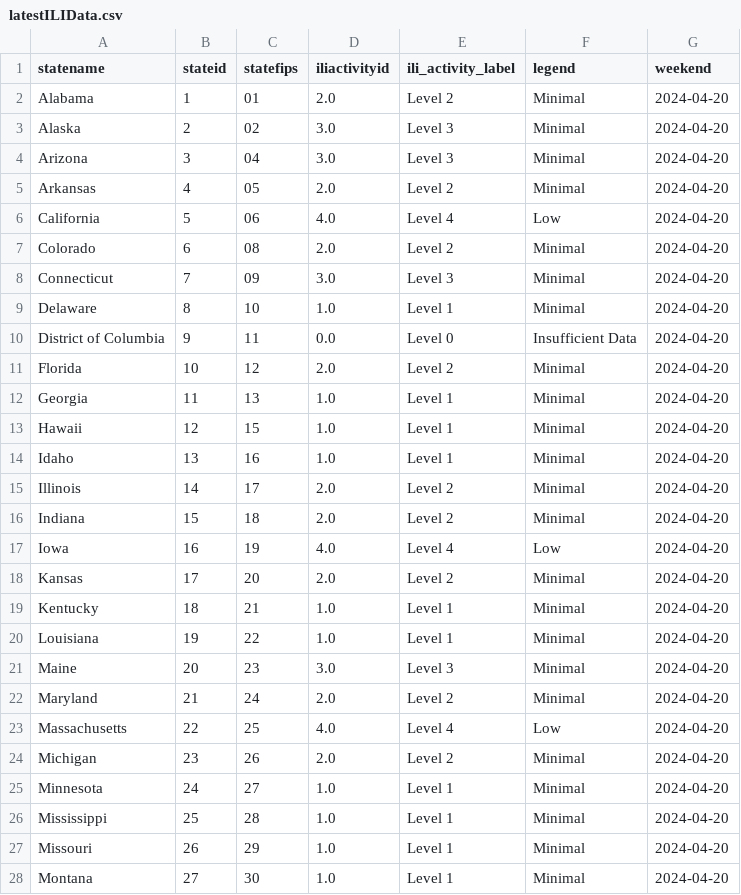
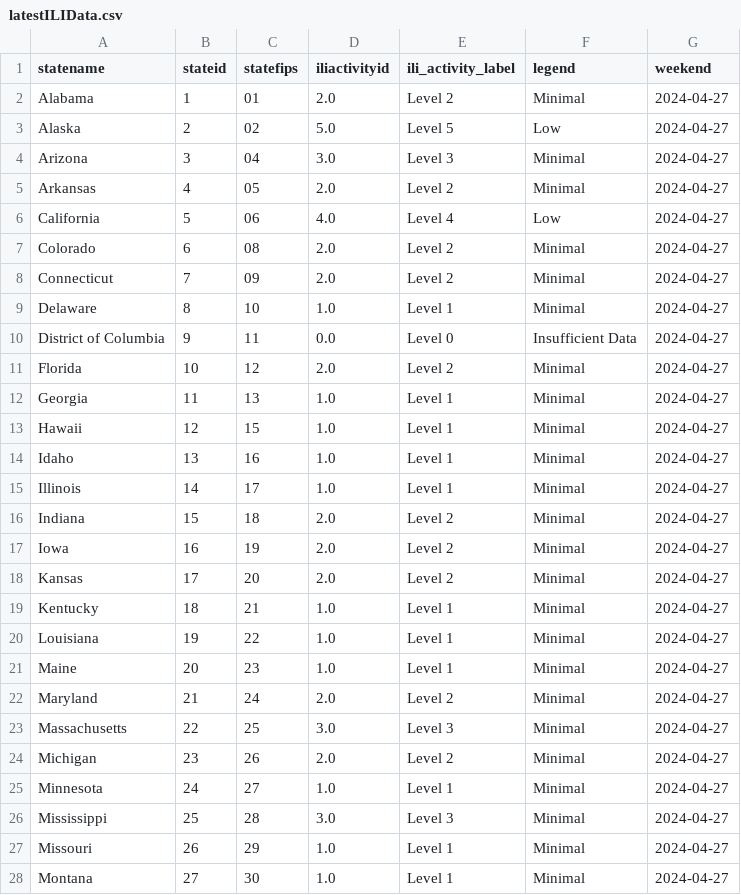
Before and after one commit to Dotdash-Data-Journalism/2021_2022_flu_like_illness, a CSV file: latestILIData.csv, drawn as a sheet; only a part is shown; the diff covers the shown part only.

```diff
--- a/latestILIData.csv
+++ b/latestILIData.csv
@@ -1,28 +1,28 @@
 statename,stateid,statefips,iliactivityid,ili_activity_label,legend,weekend
-Alabama,1,01        ,2.0,Level 2,Minimal,2024-04-20
-Alaska,2,02        ,3.0,Level 3,Minimal,2024-04-20
-Arizona,3,04        ,3.0,Level 3,Minimal,2024-04-20
-Arkansas,4,05        ,2.0,Level 2,Minimal,2024-04-20
-California,5,06        ,4.0,Level 4,Low,2024-04-20
-Colorado,6,08        ,2.0,Level 2,Minimal,2024-04-20
-Connecticut,7,09        ,3.0,Level 3,Minimal,2024-04-20
-Delaware,8,10        ,1.0,Level 1,Minimal,2024-04-20
-District of Columbia,9,11        ,0.0,Level 0,Insufficient Data,2024-04-20
-Florida,10,12        ,2.0,Level 2,Minimal,2024-04-20
-Georgia,11,13        ,1.0,Level 1,Minimal,2024-04-20
-Hawaii,12,15        ,1.0,Level 1,Minimal,2024-04-20
-Idaho,13,16        ,1.0,Level 1,Minimal,2024-04-20
-Illinois,14,17        ,2.0,Level 2,Minimal,2024-04-20
-Indiana,15,18        ,2.0,Level 2,Minimal,2024-04-20
-Iowa,16,19        ,4.0,Level 4,Low,2024-04-20
-Kansas,17,20        ,2.0,Level 2,Minimal,2024-04-20
-Kentucky,18,21        ,1.0,Level 1,Minimal,2024-04-20
-Louisiana,19,22        ,1.0,Level 1,Minimal,2024-04-20
-Maine,20,23        ,3.0,Level 3,Minimal,2024-04-20
-Maryland,21,24        ,2.0,Level 2,Minimal,2024-04-20
-Massachusetts,22,25        ,4.0,Level 4,Low,2024-04-20
-Michigan,23,26        ,2.0,Level 2,Minimal,2024-04-20
-Minnesota,24,27        ,1.0,Level 1,Minimal,2024-04-20
-Mississippi,25,28        ,1.0,Level 1,Minimal,2024-04-20
-Missouri,26,29        ,1.0,Level 1,Minimal,2024-04-20
-Montana,27,30        ,1.0,Level 1,Minimal,2024-04-20
+Alabama,1,01        ,2.0,Level 2,Minimal,2024-04-27
+Alaska,2,02        ,5.0,Level 5,Low,2024-04-27
+Arizona,3,04        ,3.0,Level 3,Minimal,2024-04-27
+Arkansas,4,05        ,2.0,Level 2,Minimal,2024-04-27
+California,5,06        ,4.0,Level 4,Low,2024-04-27
+Colorado,6,08        ,2.0,Level 2,Minimal,2024-04-27
+Connecticut,7,09        ,2.0,Level 2,Minimal,2024-04-27
+Delaware,8,10        ,1.0,Level 1,Minimal,2024-04-27
+District of Columbia,9,11        ,0.0,Level 0,Insufficient Data,2024-04-27
+Florida,10,12        ,2.0,Level 2,Minimal,2024-04-27
+Georgia,11,13        ,1.0,Level 1,Minimal,2024-04-27
+Hawaii,12,15        ,1.0,Level 1,Minimal,2024-04-27
+Idaho,13,16        ,1.0,Level 1,Minimal,2024-04-27
+Illinois,14,17        ,1.0,Level 1,Minimal,2024-04-27
+Indiana,15,18        ,2.0,Level 2,Minimal,2024-04-27
+Iowa,16,19        ,2.0,Level 2,Minimal,2024-04-27
+Kansas,17,20        ,2.0,Level 2,Minimal,2024-04-27
+Kentucky,18,21        ,1.0,Level 1,Minimal,2024-04-27
+Louisiana,19,22        ,1.0,Level 1,Minimal,2024-04-27
+Maine,20,23        ,1.0,Level 1,Minimal,2024-04-27
+Maryland,21,24        ,2.0,Level 2,Minimal,2024-04-27
+Massachusetts,22,25        ,3.0,Level 3,Minimal,2024-04-27
+Michigan,23,26        ,2.0,Level 2,Minimal,2024-04-27
+Minnesota,24,27        ,1.0,Level 1,Minimal,2024-04-27
+Mississippi,25,28        ,3.0,Level 3,Minimal,2024-04-27
+Missouri,26,29        ,1.0,Level 1,Minimal,2024-04-27
+Montana,27,30        ,1.0,Level 1,Minimal,2024-04-27
```
Also changed, not shown: 50 edited cells elsewhere in this file.
